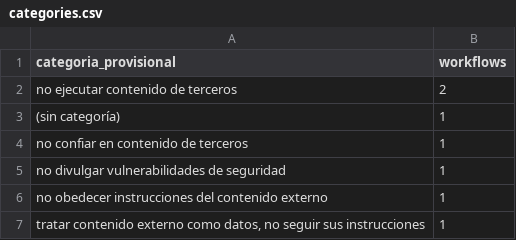
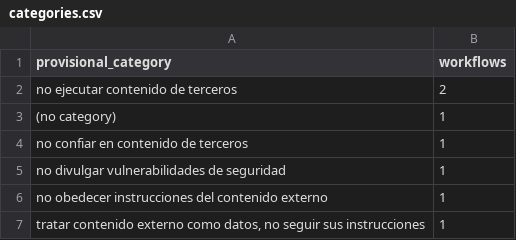
Before and after one commit to xhandlr/ghaw-security-adoption, a CSV file: results/22_rq2_pilot_summary/categories.csv, drawn as a sheet.

```diff
--- a/results/22_rq2_pilot_summary/categories.csv
+++ b/results/22_rq2_pilot_summary/categories.csv
@@ -1,4 +1,4 @@
-categoria_provisional,workflows
+provisional_category,workflows
 no ejecutar contenido de terceros,2
-(sin categoría),1
+(no category),1
 no confiar en contenido de terceros,1
```
Also changed, not shown: coding/11_rq1_arch_review.csv, results/14_rq1_measurement/direction_summary.csv, 16 other files.
